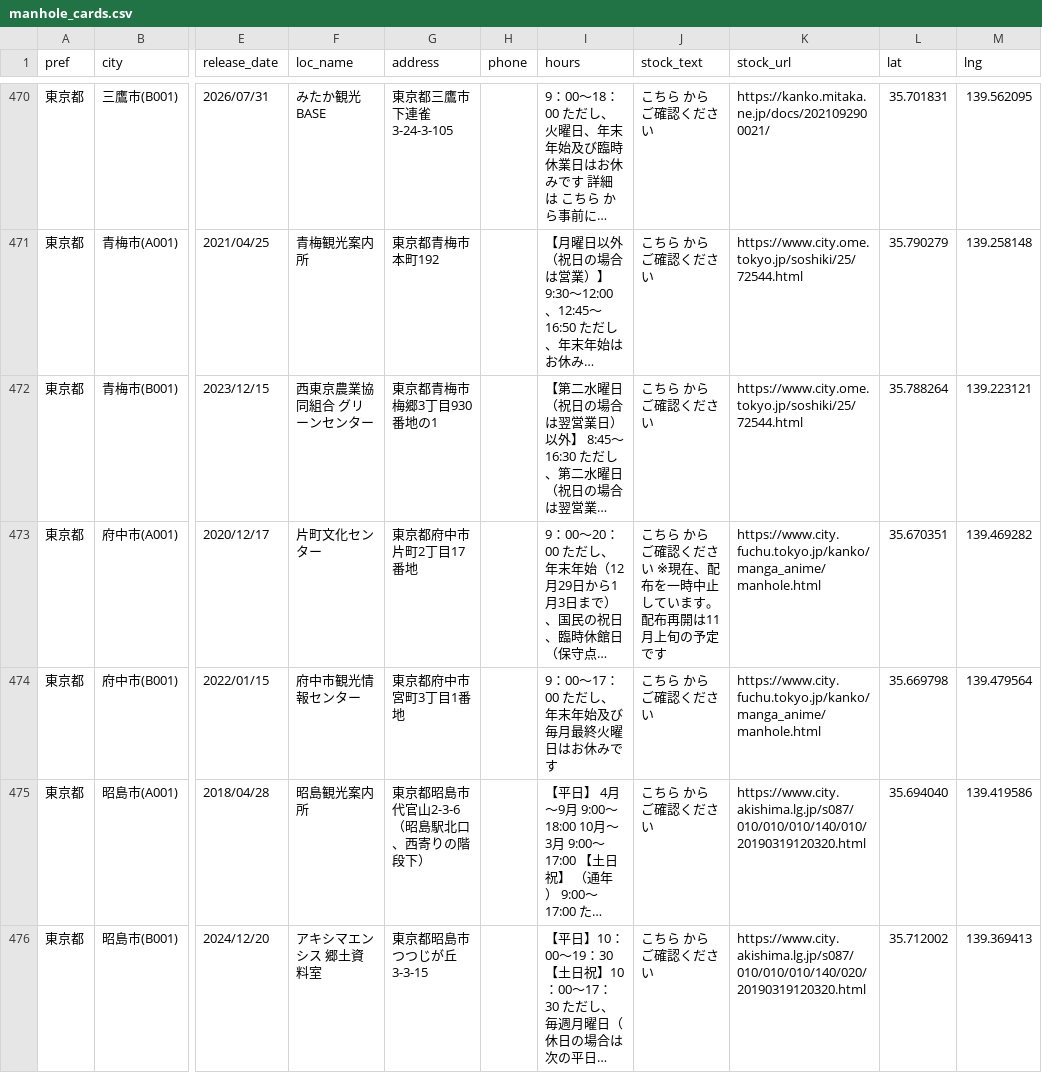
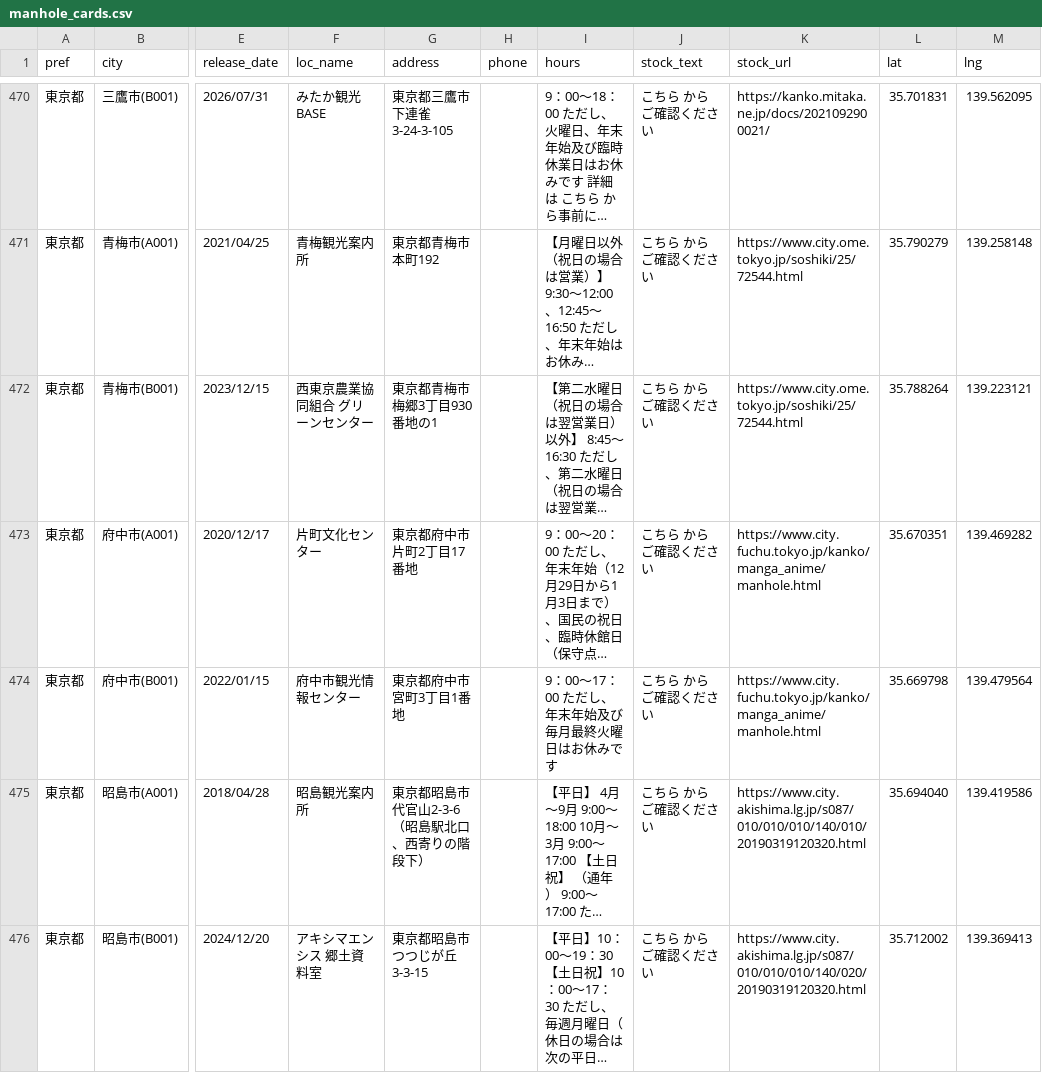
Before and after one commit to c1t0d0s0/manhole, a CSV file: manhole_cards.csv, drawn as a sheet; only a part is shown, gaps mark what is left out; long unchanged cells end in …; the diff covers the shown part only; the diff names each change by its address in the sheet, - before the commit and + after, or states it on an @@ line.

```diff
--- a/manhole_cards.csv
+++ b/manhole_cards.csv
-J473 (stock_text): こちら からご確認ください ※現在、配布を一時中止しています。配布再開は11月上旬の予定です
+J473 (stock_text): こちら からご確認ください
```
Also changed, not shown: 59 edited cells elsewhere in this file.
